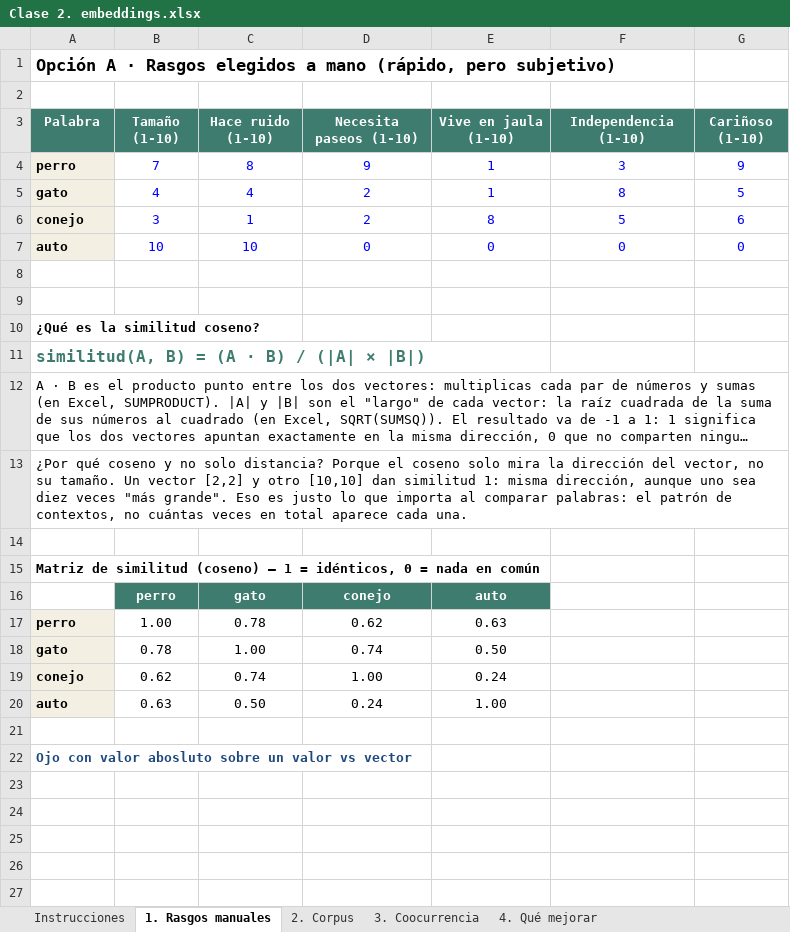
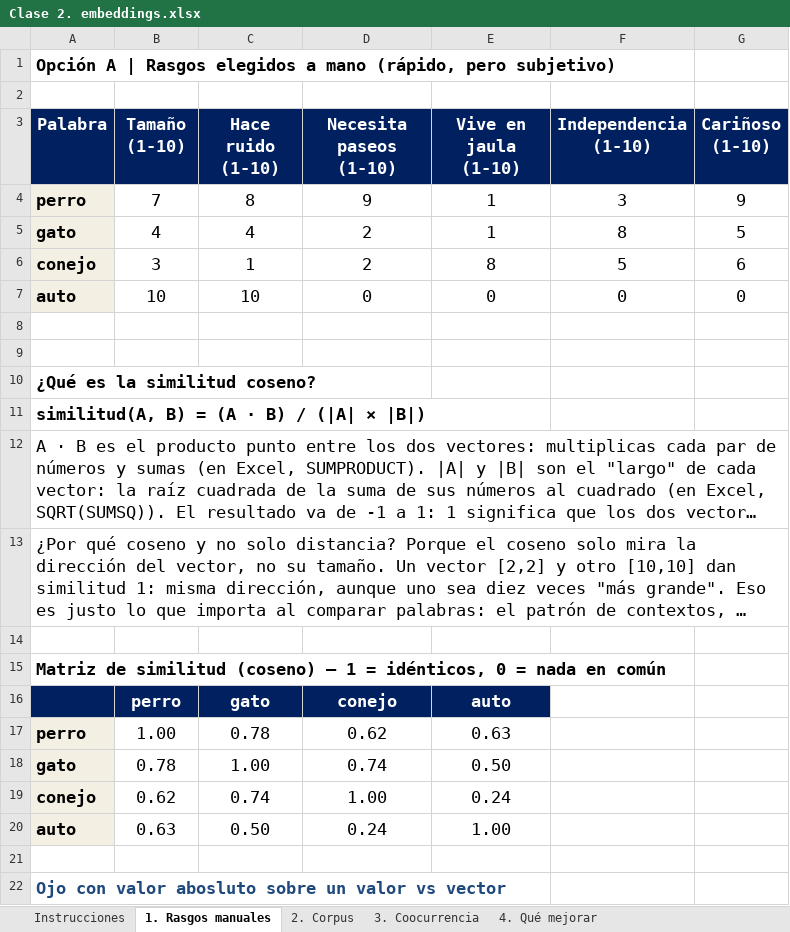
Before and after one commit to fmansillaib/umayor_class, an Excel workbook: IA_generativa/Clase 2/Clase 2. embeddings.xlsx, sheet 1. Rasgos manuales, drawn as a sheet; long unchanged cells end in …; values as stored, in another font and other column widths than the file's, no borders; charts and pictures not drawn; the diff names each change by its address in the sheet, - before the commit and + after, or states it on an @@ line.

```diff
--- a/IA_generativa/Clase 2/Clase 2. embeddings.xlsx (sheet 1. Rasgos manuales)
+++ b/IA_generativa/Clase 2/Clase 2. embeddings.xlsx (sheet 1. Rasgos manuales)
-A1 (Palabra): Opción A · Rasgos elegidos…
+A1 (Palabra): Opción A | Rasgos elegidos…
@@ A3:G7 text size: larger @@
-A3:G3 fill: #3E7C6F
+A3:G3 fill: #002060
-B4:G7 text colour: #0000FF
+B4:G7 text colour: black
@@ A10:A13 text size: larger @@
-A11 text colour: #3E7C6F
+A11 text colour: black
@@ A15 text size: larger @@
-A16 fill: none
+A16 fill: #002060
@@ B16:E16 text size: larger, fill: #3E7C6F → #002060 @@
@@ A17:E20 text size: larger @@
@@ A22 text size: larger @@
```
Also changed, not shown: sheet 3. Coocurrencia, sheet 4. Qué mejorar, sheet Instrucciones, sheet 2. Corpus, charts or pictures, 3 other files.
